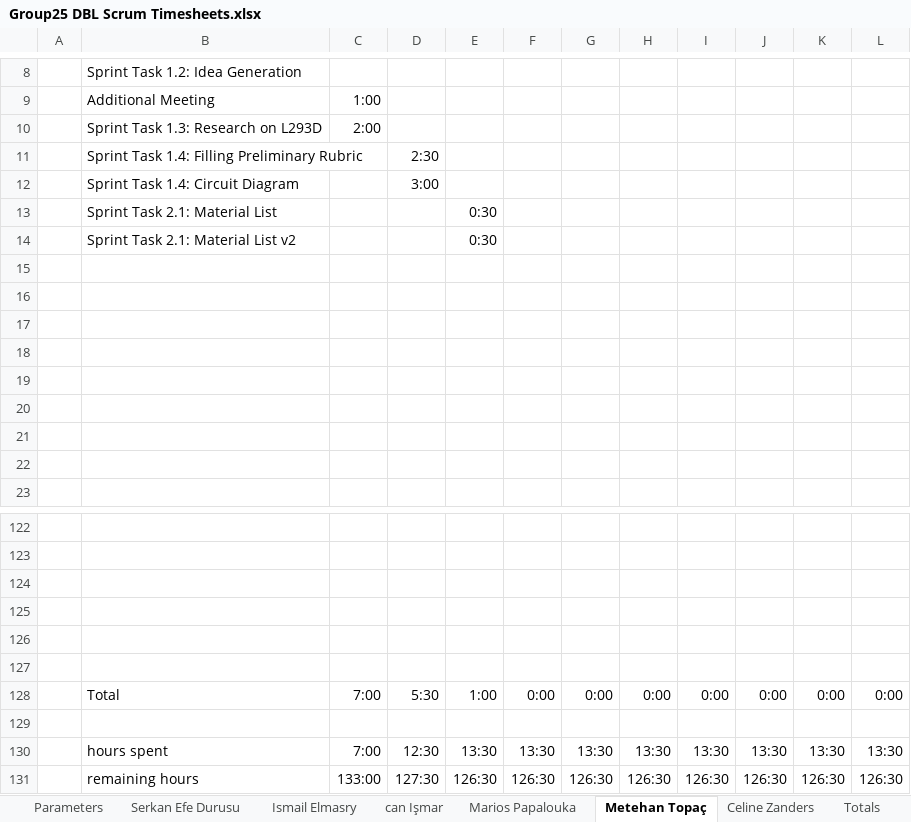
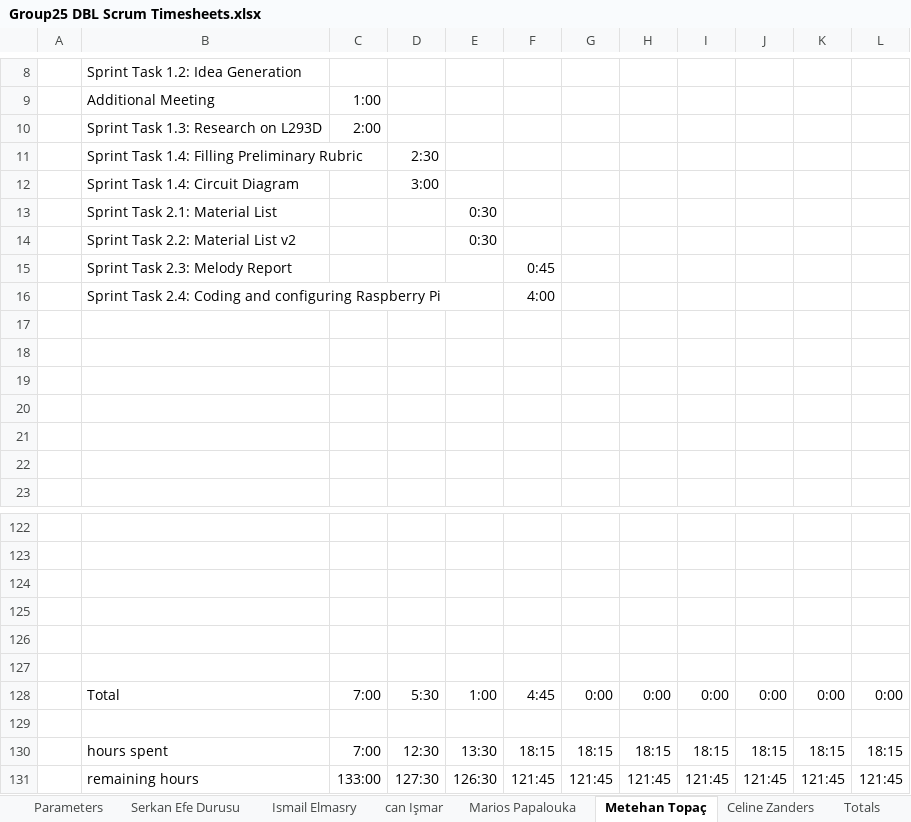
Before and after one commit to ismailelmasry/Embedded_system_group25, an Excel workbook: Sprint2/week4/Group25 DBL Scrum Timesheets.xlsx, sheet Metehan Topaç, drawn as a sheet; only a part is shown, gaps mark what is left out; values as stored, in another font and other column widths than the file's, no borders; conditional formats not drawn; removed rows and columns are numbered as before the commit, all else as after; the diff names each change by its address in the sheet, - before the commit and + after, or states it on an @@ line.

Commit message:
timetable update

```diff
--- a/Sprint2/week4/Group25 DBL Scrum Timesheets.xlsx (sheet Metehan Topaç)
+++ b/Sprint2/week4/Group25 DBL Scrum Timesheets.xlsx (sheet Metehan Topaç)
-B14: Sprint Task 2.1: Material List v2
+B14: Sprint Task 2.2: Material List v2
-row 15: (empty)
+row 15:  | Sprint Task 2.3: Melody Report |  |  |  | 0:45
-row 16: (empty)
+row 16:  | Sprint Task 2.4: Coding and configuring Raspberry Pi |  |  |  | 4:00
-F128: 0:00
+F128: 4:45
-row 130:  | hours spent | 7:00 | 12:30 | 13:30 | 13:30 | 13:30 | 13:30 | 13:30 | 13:30 | 13:30 | 13:30
-row 131:  | remaining hours | 133:00 | 127:30 | 126:30 | 126:30 | 126:30 | 126:30 | 126:30 | 126:30 | 126:30 | 126:30
+row 130:  | hours spent | 7:00 | 12:30 | 13:30 | 18:15 | 18:15 | 18:15 | 18:15 | 18:15 | 18:15 | 18:15
+row 131:  | remaining hours | 133:00 | 127:30 | 126:30 | 121:45 | 121:45 | 121:45 | 121:45 | 121:45 | 121:45 | 121:45
```
Also changed, not shown: sheet Totals, charts or pictures.
